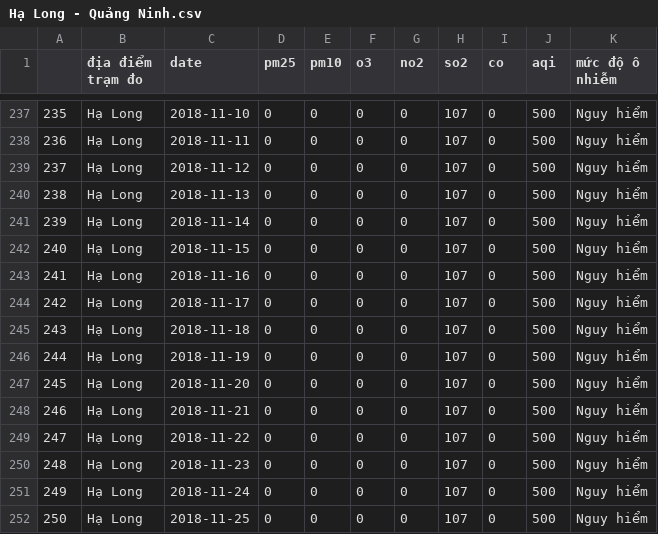
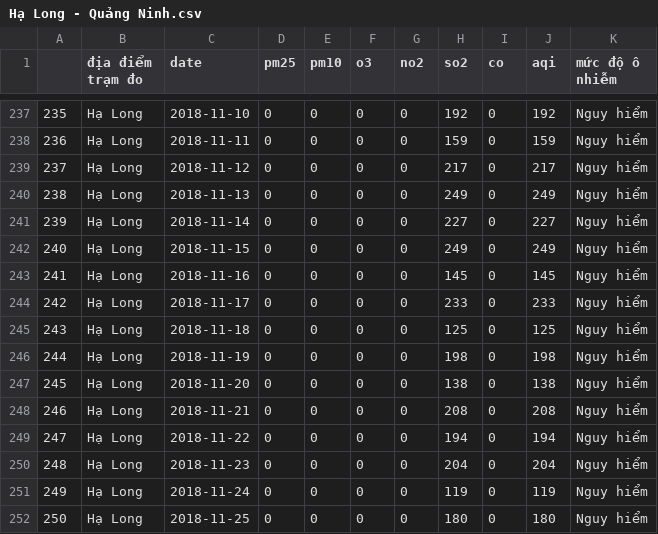
Before and after one commit to vannt263/air_quaility, a CSV file: data/Hạ Long - Quảng Ninh.csv, drawn as a sheet; only a part is shown, gaps mark what is left out; the diff covers the shown part only.

```diff
--- a/data/Hạ Long - Quảng Ninh.csv
+++ b/data/Hạ Long - Quảng Ninh.csv
@@ -237,16 +237,16 @@
-235,Hạ Long,2018-11-10,0,0,0,0,107,0,500,Nguy hiểm
-236,Hạ Long,2018-11-11,0,0,0,0,107,0,500,Nguy hiểm
-237,Hạ Long,2018-11-12,0,0,0,0,107,0,500,Nguy hiểm
-238,Hạ Long,2018-11-13,0,0,0,0,107,0,500,Nguy hiểm
-239,Hạ Long,2018-11-14,0,0,0,0,107,0,500,Nguy hiểm
-240,Hạ Long,2018-11-15,0,0,0,0,107,0,500,Nguy hiểm
-241,Hạ Long,2018-11-16,0,0,0,0,107,0,500,Nguy hiểm
-242,Hạ Long,2018-11-17,0,0,0,0,107,0,500,Nguy hiểm
-243,Hạ Long,2018-11-18,0,0,0,0,107,0,500,Nguy hiểm
-244,Hạ Long,2018-11-19,0,0,0,0,107,0,500,Nguy hiểm
-245,Hạ Long,2018-11-20,0,0,0,0,107,0,500,Nguy hiểm
-246,Hạ Long,2018-11-21,0,0,0,0,107,0,500,Nguy hiểm
-247,Hạ Long,2018-11-22,0,0,0,0,107,0,500,Nguy hiểm
-248,Hạ Long,2018-11-23,0,0,0,0,107,0,500,Nguy hiểm
-249,Hạ Long,2018-11-24,0,0,0,0,107,0,500,Nguy hiểm
-250,Hạ Long,2018-11-25,0,0,0,0,107,0,500,Nguy hiểm
+235,Hạ Long,2018-11-10,0,0,0,0,192,0,192,Nguy hiểm
+236,Hạ Long,2018-11-11,0,0,0,0,159,0,159,Nguy hiểm
+237,Hạ Long,2018-11-12,0,0,0,0,217,0,217,Nguy hiểm
+238,Hạ Long,2018-11-13,0,0,0,0,249,0,249,Nguy hiểm
+239,Hạ Long,2018-11-14,0,0,0,0,227,0,227,Nguy hiểm
+240,Hạ Long,2018-11-15,0,0,0,0,249,0,249,Nguy hiểm
+241,Hạ Long,2018-11-16,0,0,0,0,145,0,145,Nguy hiểm
+242,Hạ Long,2018-11-17,0,0,0,0,233,0,233,Nguy hiểm
+243,Hạ Long,2018-11-18,0,0,0,0,125,0,125,Nguy hiểm
+244,Hạ Long,2018-11-19,0,0,0,0,198,0,198,Nguy hiểm
+245,Hạ Long,2018-11-20,0,0,0,0,138,0,138,Nguy hiểm
+246,Hạ Long,2018-11-21,0,0,0,0,208,0,208,Nguy hiểm
+247,Hạ Long,2018-11-22,0,0,0,0,194,0,194,Nguy hiểm
+248,Hạ Long,2018-11-23,0,0,0,0,204,0,204,Nguy hiểm
+249,Hạ Long,2018-11-24,0,0,0,0,119,0,119,Nguy hiểm
+250,Hạ Long,2018-11-25,0,0,0,0,180,0,180,Nguy hiểm
```
Also changed, not shown: 162 edited cells elsewhere in this file, 1 other file.
